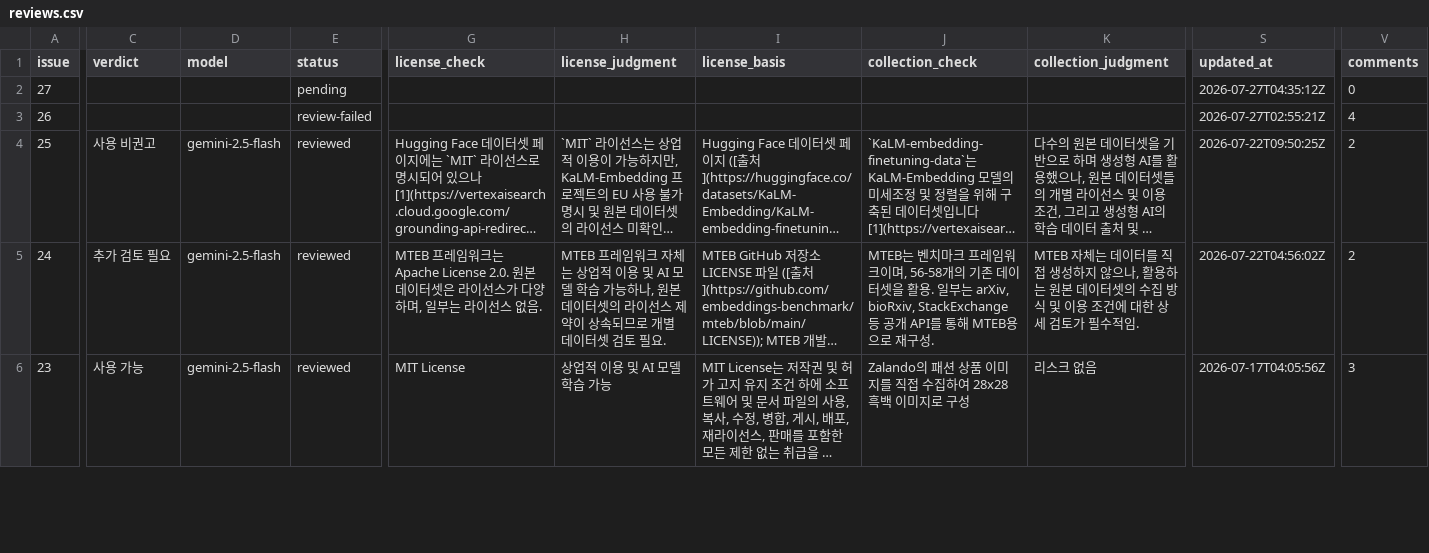
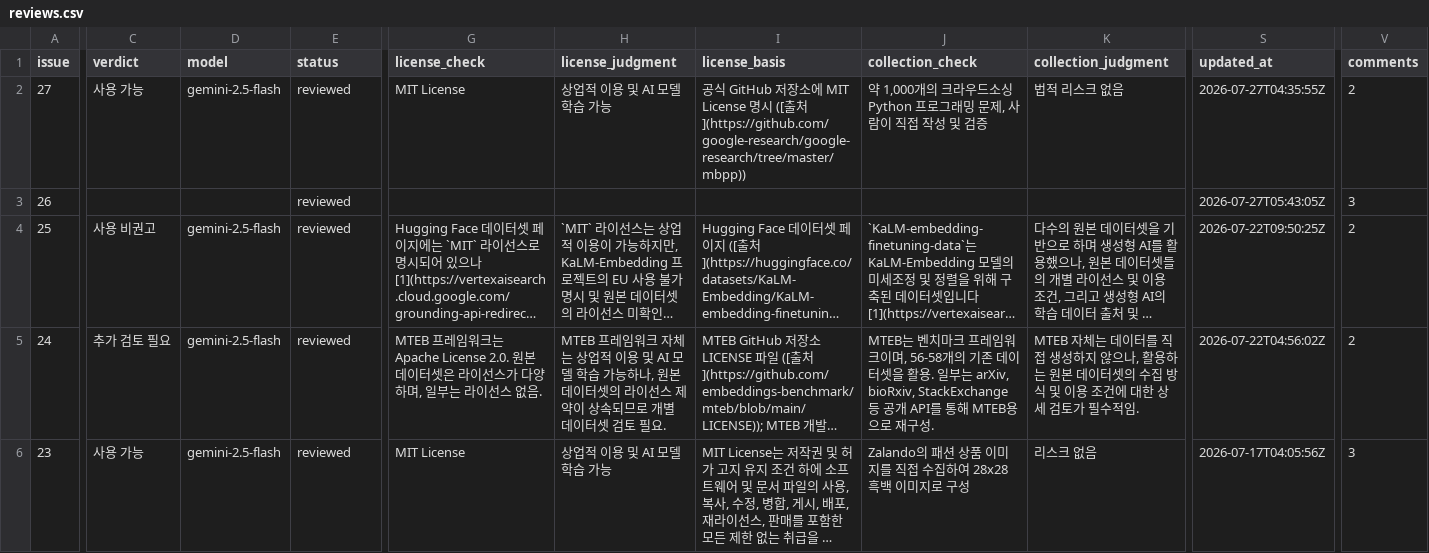
Before and after one commit to aigovsensing/dataset-review, a CSV file: docs/data/reviews.csv, drawn as a sheet; only a part is shown, gaps mark what is left out; long unchanged cells end in …; the diff covers the shown part only; the diff names each change by its address in the sheet, - before the commit and + after, or states it on an @@ line.

```diff
--- a/docs/data/reviews.csv
+++ b/docs/data/reviews.csv
-C2 (verdict): (empty)
+C2 (verdict): 사용 가능
-D2 (model): (empty)
+D2 (model): gemini-2.5-flash
-E2 (status): pending
+E2 (status): reviewed
-G2 (license_check): (empty)
+G2 (license_check): MIT License
-H2 (license_judgment): (empty)
+H2 (license_judgment): 상업적 이용 및 AI 모델 학습 가능
-I2 (license_basis): (empty)
+I2 (license_basis): 공식 GitHub 저장소에 MIT License 명시 ([출처](https://github.com/google-research/google-research/tree/master/mbpp))
-J2 (collection_check): (empty)
+J2 (collection_check): 약 1,000개의 크라우드소싱 Python 프로그래밍 문제, 사람이 직접 작성 및 검증
-K2 (collection_judgment): (empty)
+K2 (collection_judgment): 법적 리스크 없음
-S2 (updated_at): 2026-07-27T04:35:12Z
+S2 (updated_at): 2026-07-27T04:35:55Z
-V2 (comments): 0
+V2 (comments): 2
-E3 (status): review-failed
+E3 (status): reviewed
-S3 (updated_at): 2026-07-27T02:55:21Z
+S3 (updated_at): 2026-07-27T05:43:05Z
-V3 (comments): 4
+V3 (comments): 3
```
Also changed, not shown: 5 edited cells elsewhere in this file, 1 other file.
